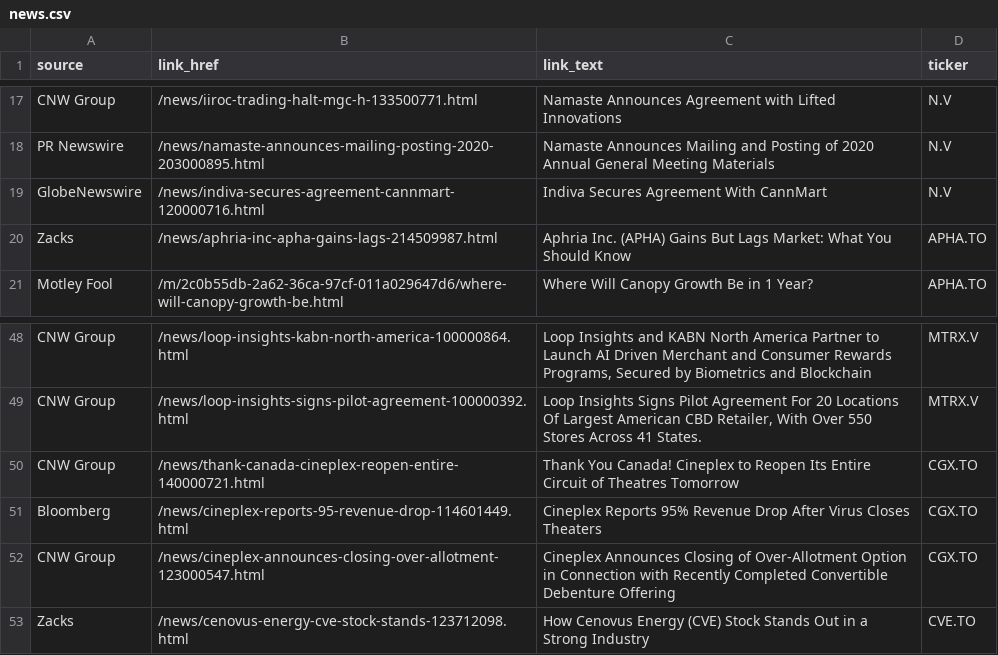
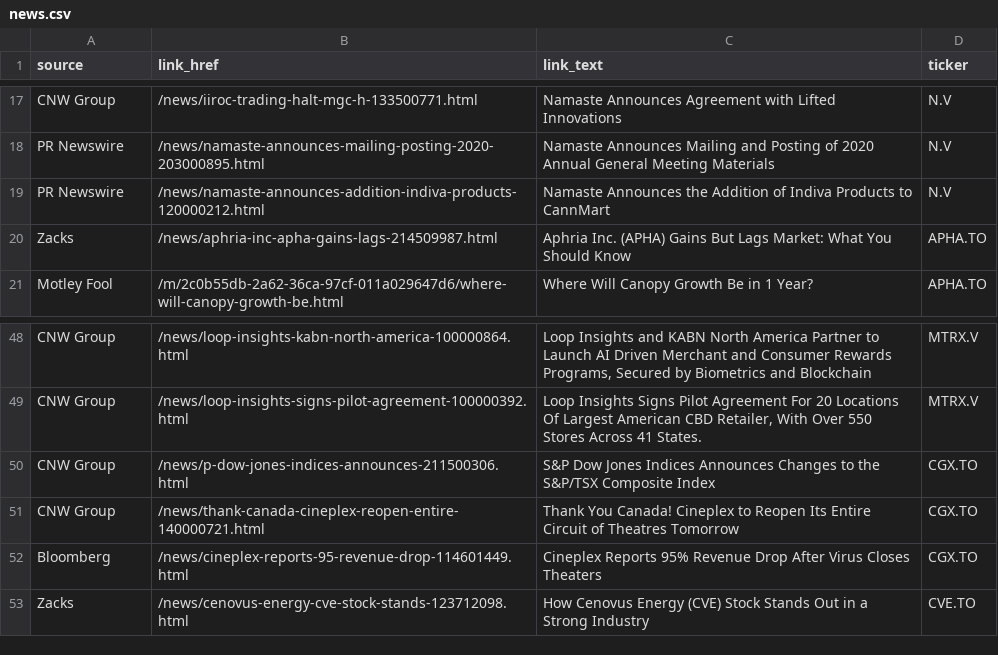
Before and after one commit to dli-invest/halts_and_news, a CSV file: news.csv, drawn as a sheet; only a part is shown, gaps mark what is left out.

```diff
--- a/news.csv
+++ b/news.csv
@@ -18,3 +18,3 @@ CNW Group,/news/iiroc-trading-halt-mgc-h-133500771.html,Namaste Announces Agreem
 PR Newswire,/news/namaste-announces-mailing-posting-2020-203000895.html,Namaste Announces Mailing and Posting of 2020 Annual General Meeting Materials,N.V
-GlobeNewswire,/news/indiva-secures-agreement-cannmart-120000716.html,Indiva Secures Agreement With CannMart,N.V
+PR Newswire,/news/namaste-announces-addition-indiva-products-120000212.html,Namaste Announces the Addition of Indiva Products to CannMart,N.V
 Zacks,/news/aphria-inc-apha-gains-lags-214509987.html,Aphria Inc. (APHA) Gains But Lags Market: What You Should Know,APHA.TO
@@ -49,5 +49,5 @@ CNW Group,/news/loop-insights-kabn-north-america-100000864.html,"Loop Insights a
 CNW Group,/news/loop-insights-signs-pilot-agreement-100000392.html,"Loop Insights Signs Pilot Agreement For 20 Locations Of Largest American CBD Retailer, With Over 550 Stores Across 41 States.",MTRX.V
+CNW Group,/news/p-dow-jones-indices-announces-211500306.html,S&P Dow Jones Indices Announces Changes to the S&P/TSX Composite Index,CGX.TO
 CNW Group,/news/thank-canada-cineplex-reopen-entire-140000721.html,Thank You Canada! Cineplex to Reopen Its Entire Circuit of Theatres Tomorrow,CGX.TO
 Bloomberg,/news/cineplex-reports-95-revenue-drop-114601449.html,Cineplex Reports 95% Revenue Drop After Virus Closes Theaters,CGX.TO
-CNW Group,/news/cineplex-announces-closing-over-allotment-123000547.html,Cineplex Announces Closing of Over-Allotment Option in Connection with Recently Completed Convertible Debenture Offering,CGX.TO
 Zacks,/news/cenovus-energy-cve-stock-stands-123712098.html,How Cenovus Energy (CVE) Stock Stands Out in a Strong Industry,CVE.TO
```
Also changed, not shown: full_news.csv.
